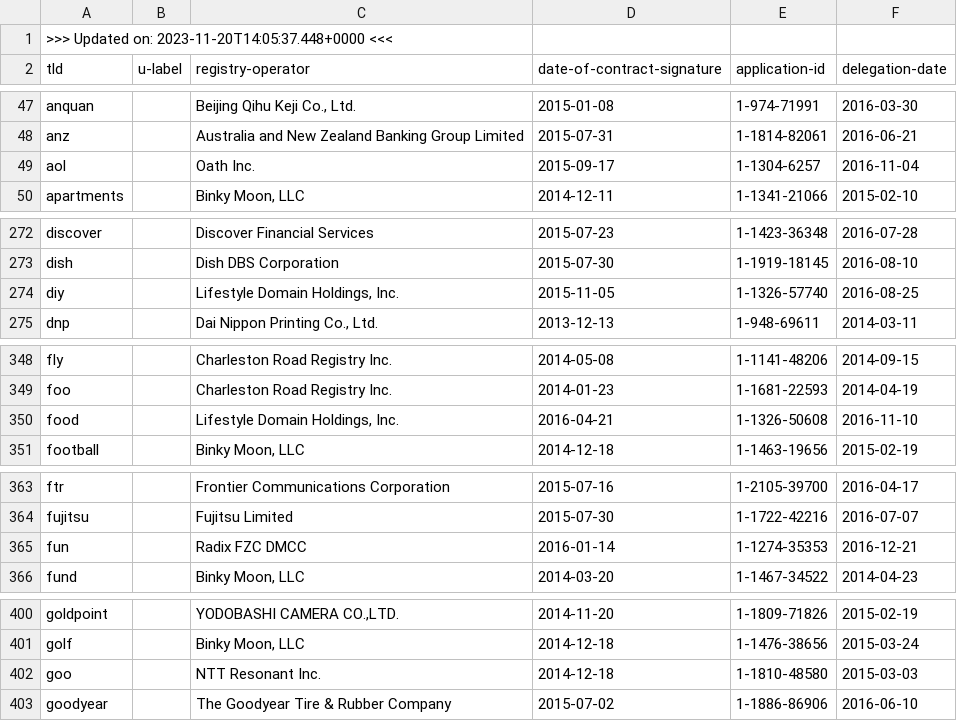
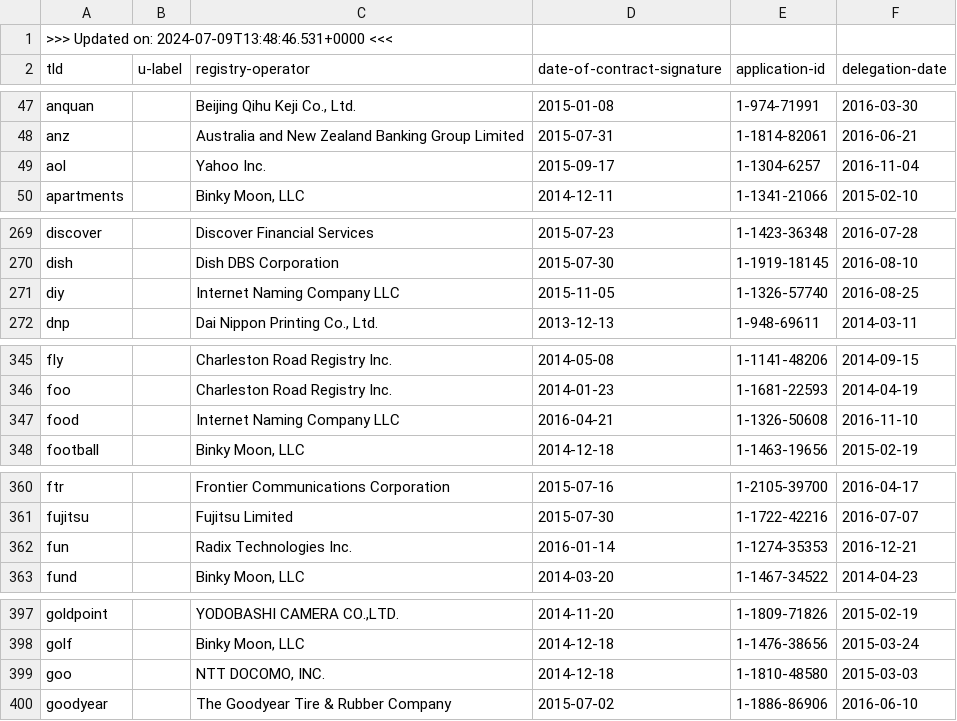
Before and after one commit to certlint/certlint, a CSV file: data/newgtlds.csv, drawn as a sheet; only a part is shown, gaps mark what is left out; the diff covers the shown part only.

```diff
--- a/data/newgtlds.csv
+++ b/data/newgtlds.csv
@@ -1,2 +1,2 @@
->>> Updated on: 2023-11-20T14:05:37.448+0000 <<<
+>>> Updated on: 2024-07-09T13:48:46.531+0000 <<<
 "tld","u-label","registry-operator","date-of-contract-signature","application-id","delegation-date"
@@ -48,3 +48,3 @@
 "anz","","Australia and New Zealand Banking Group Limited","2015-07-31","1-1814-82061","2016-06-21"
-"aol","","Oath Inc.","2015-09-17","1-1304-6257","2016-11-04"
+"aol","","Yahoo Inc.","2015-09-17","1-1304-6257","2016-11-04"
 "apartments","","Binky Moon, LLC","2014-12-11","1-1341-21066","2015-02-10"
@@ -273,3 +270,3 @@
 "dish","","Dish DBS Corporation","2015-07-30","1-1919-18145","2016-08-10"
-"diy","","Lifestyle Domain Holdings, Inc.","2015-11-05","1-1326-57740","2016-08-25"
+"diy","","Internet Naming Company LLC","2015-11-05","1-1326-57740","2016-08-25"
 "dnp","","Dai Nippon Printing Co., Ltd.","2013-12-13","1-948-69611","2014-03-11"
@@ -349,3 +346,3 @@
 "foo","","Charleston Road Registry Inc.","2014-01-23","1-1681-22593","2014-04-19"
-"food","","Lifestyle Domain Holdings, Inc.","2016-04-21","1-1326-50608","2016-11-10"
+"food","","Internet Naming Company LLC","2016-04-21","1-1326-50608","2016-11-10"
 "football","","Binky Moon, LLC","2014-12-18","1-1463-19656","2015-02-19"
@@ -364,3 +361,3 @@
 "fujitsu","","Fujitsu Limited","2015-07-30","1-1722-42216","2016-07-07"
-"fun","","Radix FZC DMCC","2016-01-14","1-1274-35353","2016-12-21"
+"fun","","Radix Technologies Inc.","2016-01-14","1-1274-35353","2016-12-21"
 "fund","","Binky Moon, LLC","2014-03-20","1-1467-34522","2014-04-23"
@@ -401,3 +398,3 @@
 "golf","","Binky Moon, LLC","2014-12-18","1-1476-38656","2015-03-24"
-"goo","","NTT Resonant Inc.","2014-12-18","1-1810-48580","2015-03-03"
+"goo","","NTT DOCOMO, INC.","2014-12-18","1-1810-48580","2015-03-03"
 "goodyear","","The Goodyear Tire & Rubber Company","2015-07-02","1-1886-86906","2016-06-10"
```
Also changed, not shown: 9 removed rows and 15 edited cells elsewhere in this file, 2 other files.
